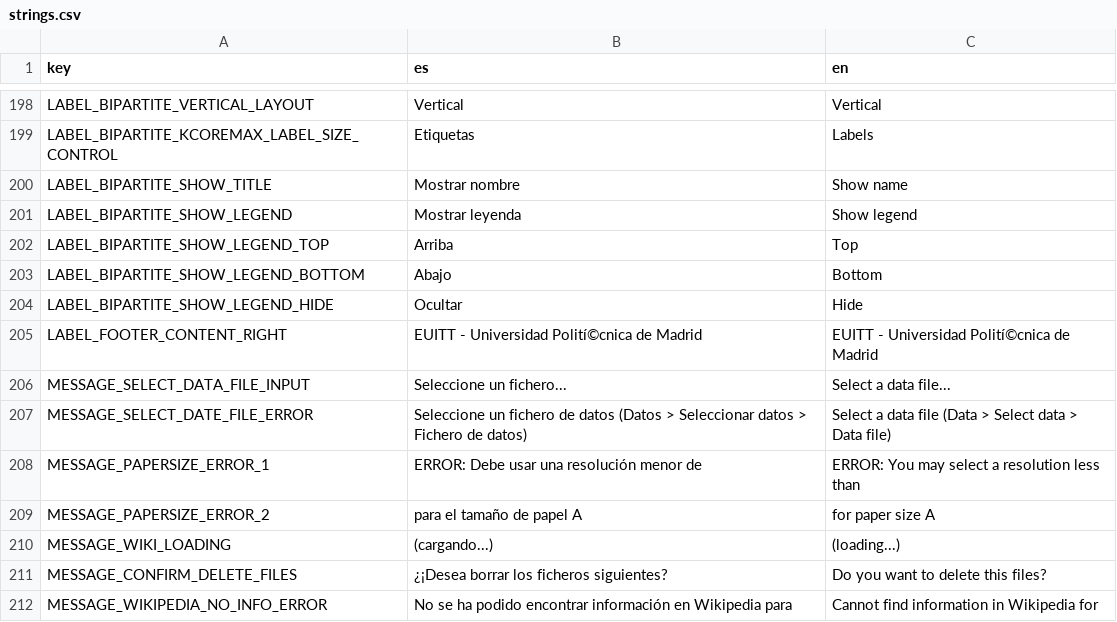
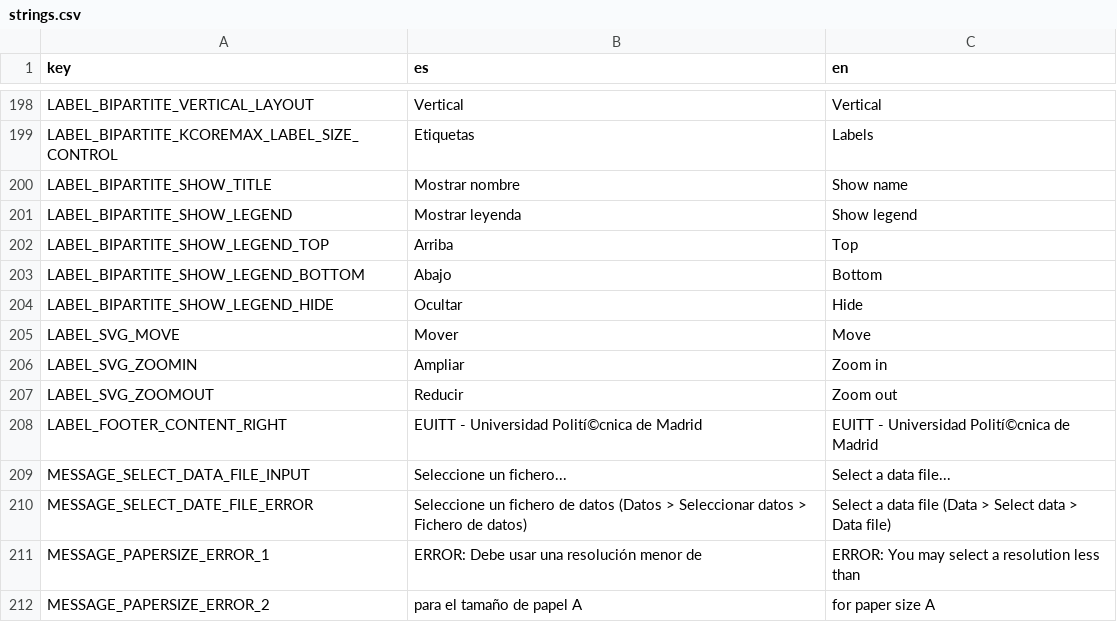
Before and after one commit to jgalgarra/bipartgraph, a CSV file: resources/strings.csv, drawn as a sheet; only a part is shown, gaps mark what is left out; the shorter side is filled out with more unchanged rows.

```diff
--- a/resources/strings.csv
+++ b/resources/strings.csv
@@ -204,2 +204,5 @@
 "LABEL_BIPARTITE_SHOW_LEGEND_HIDE","Ocultar","Hide"
+"LABEL_SVG_MOVE","Mover","Move"
+"LABEL_SVG_ZOOMIN","Ampliar","Zoom in"
+"LABEL_SVG_ZOOMOUT","Reducir","Zoom out"
 "LABEL_FOOTER_CONTENT_RIGHT","EUITT - Universidad Polití©cnica de Madrid","EUITT - Universidad Polití©cnica de Madrid"
```
Also changed, not shown: 17 other files.
